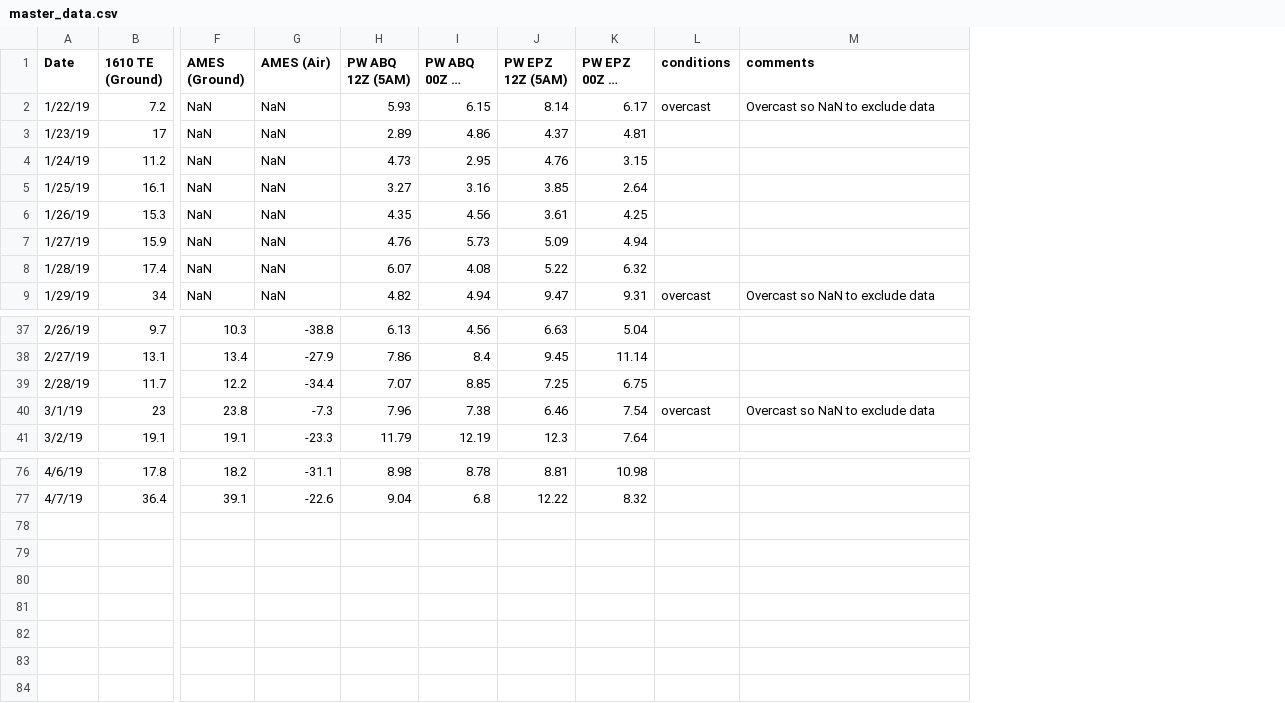
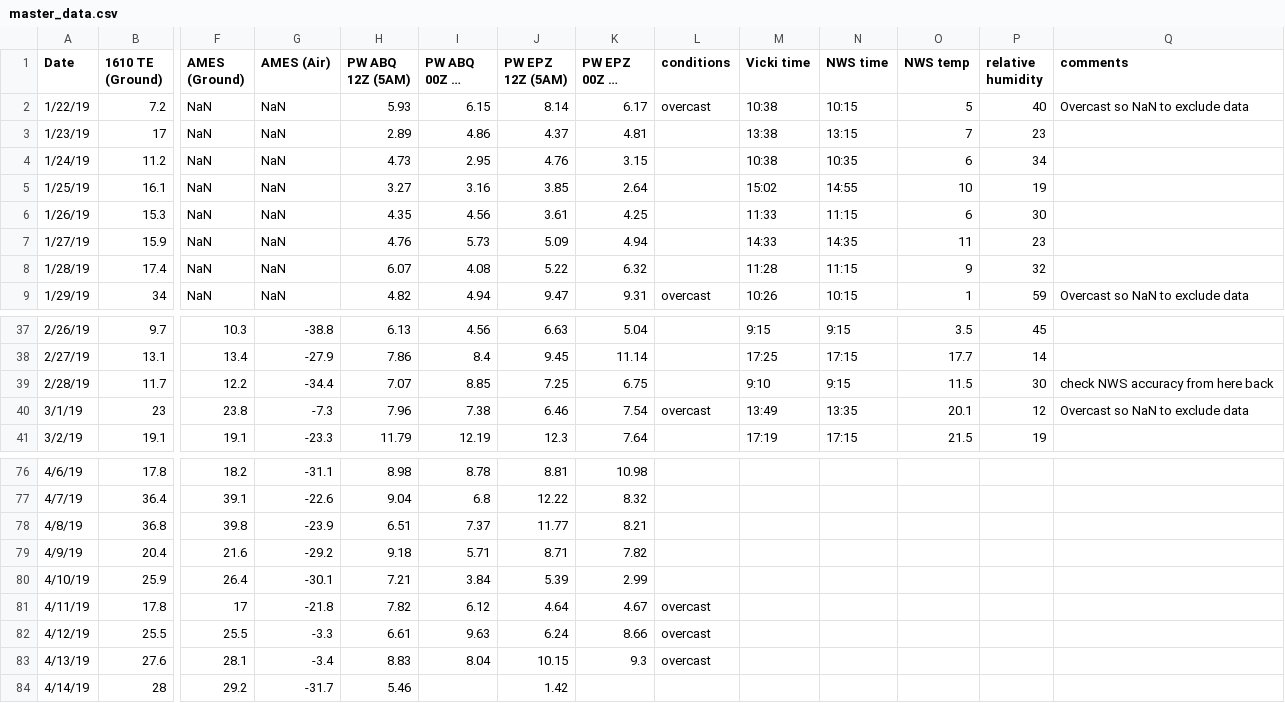
Before and after one commit to physicsgoddess1972/Precipitable-Water-Model, a CSV file: data/master_data.csv, drawn as a sheet; only a part is shown, gaps mark what is left out; long unchanged cells end in …; addresses are those after the commit; rows hold the shown columns only; the diff names each change by its address in the sheet, - before the commit and + after, or states it on an @@ line.

Commit message:
update

```diff
--- a/data/master_data.csv
+++ b/data/master_data.csv
+column M (Vicki time), rows 2-9: 10:38 | 13:38 | 10:38 | 15:02 | 11:33 | 14:33 | 11:28 | 10:26; rows 37-41: 9:15 | 17:25 | 9:10 | 13:49 | 17:19
+column N (NWS time), rows 2-9: 10:15 | 13:15 | 10:35 | 14:55 | 11:15 | 14:35 | 11:15 | 10:15; rows 37-41: 9:15 | 17:15 | 9:15 | 13:35 | 17:15
+column O (NWS temp), rows 2-9: 5 | 7 | 6 | 10 | 6 | 11 | 9 | 1; rows 37-41: 3.5 | 17.7 | 11.5 | 20.1 | 21.5
+column P (relative humidity), rows 2-9: 40 | 23 | 34 | 19 | 30 | 23 | 32 | 59; rows 37-41: 45 | 14 | 30 | 12 | 19
-Q39 (comments): (empty)
+Q39 (comments): check NWS accuracy from here back
+row 78: 4/8/19 | 36.8 | 39.8 | -23.9 | 6.51 | 7.37 | 11.77 | 8.21
+row 79: 4/9/19 | 20.4 | 21.6 | -29.2 | 9.18 | 5.71 | 8.71 | 7.82
+row 80: 4/10/19 | 25.9 | 26.4 | -30.1 | 7.21 | 3.84 | 5.39 | 2.99
+row 81: 4/11/19 | 17.8 | 17 | -21.8 | 7.82 | 6.12 | 4.64 | 4.67 | overcast
+row 82: 4/12/19 | 25.5 | 25.5 | -3.3 | 6.61 | 9.63 | 6.24 | 8.66 | overcast
+row 83: 4/13/19 | 27.6 | 28.1 | -3.4 | 8.83 | 8.04 | 10.15 | 9.3 | overcast
+row 84: 4/14/19 | 28 | 29.2 | -31.7 | 5.46 |  | 1.42
```
